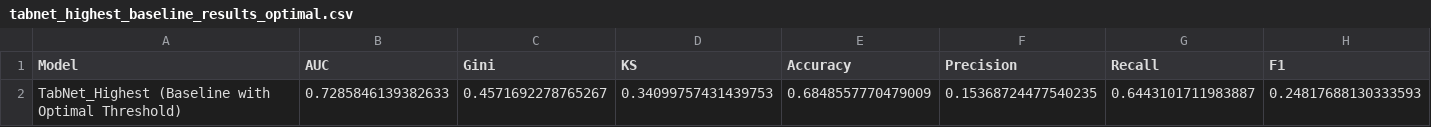
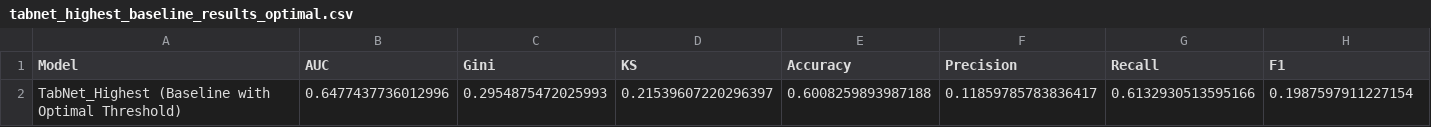
Before and after one commit to chienlax/CreditRiskProject, a CSV file: notebooks/tabnet_outputs/tabnet_highest_baseline_results_optimal.csv, drawn as a sheet; only a part is shown; removed rows and columns are numbered as before the commit, all else as after; rows hold the shown columns only; the diff names each change by its address in the sheet, - before the commit and + after, or states it on an @@ line.

```diff
--- a/notebooks/tabnet_outputs/tabnet_highest_baseline_results_optimal.csv
+++ b/notebooks/tabnet_outputs/tabnet_highest_baseline_results_optimal.csv
-row 2: TabNet_Highest (Baseline with Optimal Threshold) | 0.7285846139382633 | 0.4571692278765267 | 0.34099757431439753 | 0.6848557770479009 | 0.15368724477540235 | 0.6443101711983887 | 0.24817688130333593
+row 2: TabNet_Highest (Baseline with Optimal Threshold) | 0.6477437736012996 | 0.2954875472025993 | 0.21539607220296397 | 0.6008259893987188 | 0.11859785783836417 | 0.6132930513595166 | 0.1987597911227154
```
Also changed, not shown: notebooks/tabnet_outputs/tabnet_highest_baseline_results.csv, 24 other files.
